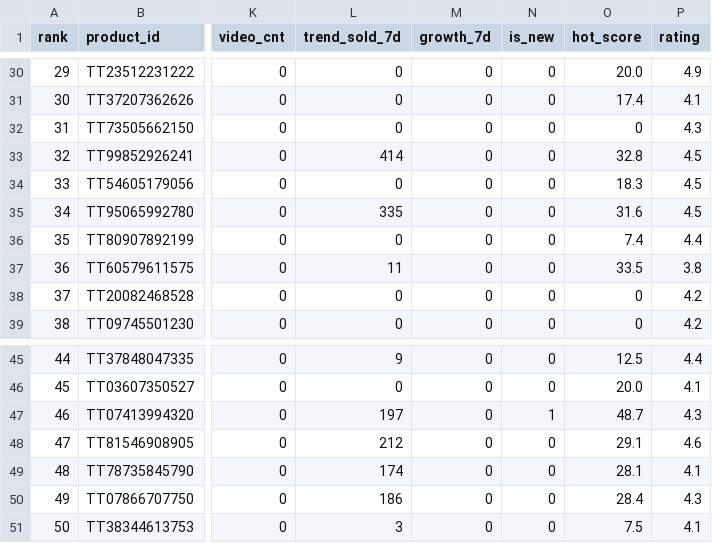
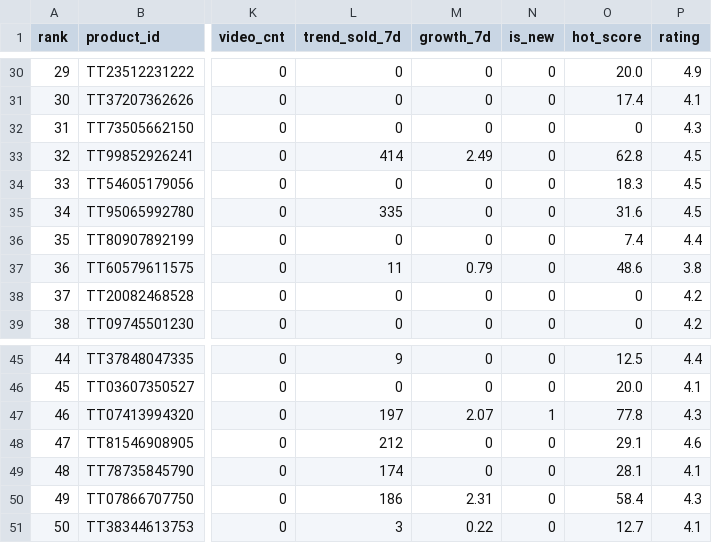
Before and after one commit to tianjiehu2-beep/tiktok-shop-analytics, a CSV file: reports/top_products.csv, drawn as a sheet; only a part is shown, gaps mark what is left out; the diff covers the shown part only; the diff names each change by its address in the sheet, - before the commit and + after, or states it on an @@ line.

```diff
--- a/reports/top_products.csv
+++ b/reports/top_products.csv
-M33 (growth_7d): 0
+M33 (growth_7d): 2.49
-O33 (hot_score): 32.8
+O33 (hot_score): 62.8
-M37 (growth_7d): 0
+M37 (growth_7d): 0.79
-O37 (hot_score): 33.5
+O37 (hot_score): 48.6
-M47 (growth_7d): 0
+M47 (growth_7d): 2.07
-O47 (hot_score): 48.7
+O47 (hot_score): 77.8
-M50 (growth_7d): 0
+M50 (growth_7d): 2.31
-O50 (hot_score): 28.4
+O50 (hot_score): 58.4
-M51 (growth_7d): 0
+M51 (growth_7d): 0.22
-O51 (hot_score): 7.5
+O51 (hot_score): 12.7
```
Also changed, not shown: 26 edited cells elsewhere in this file, 16 other files.
